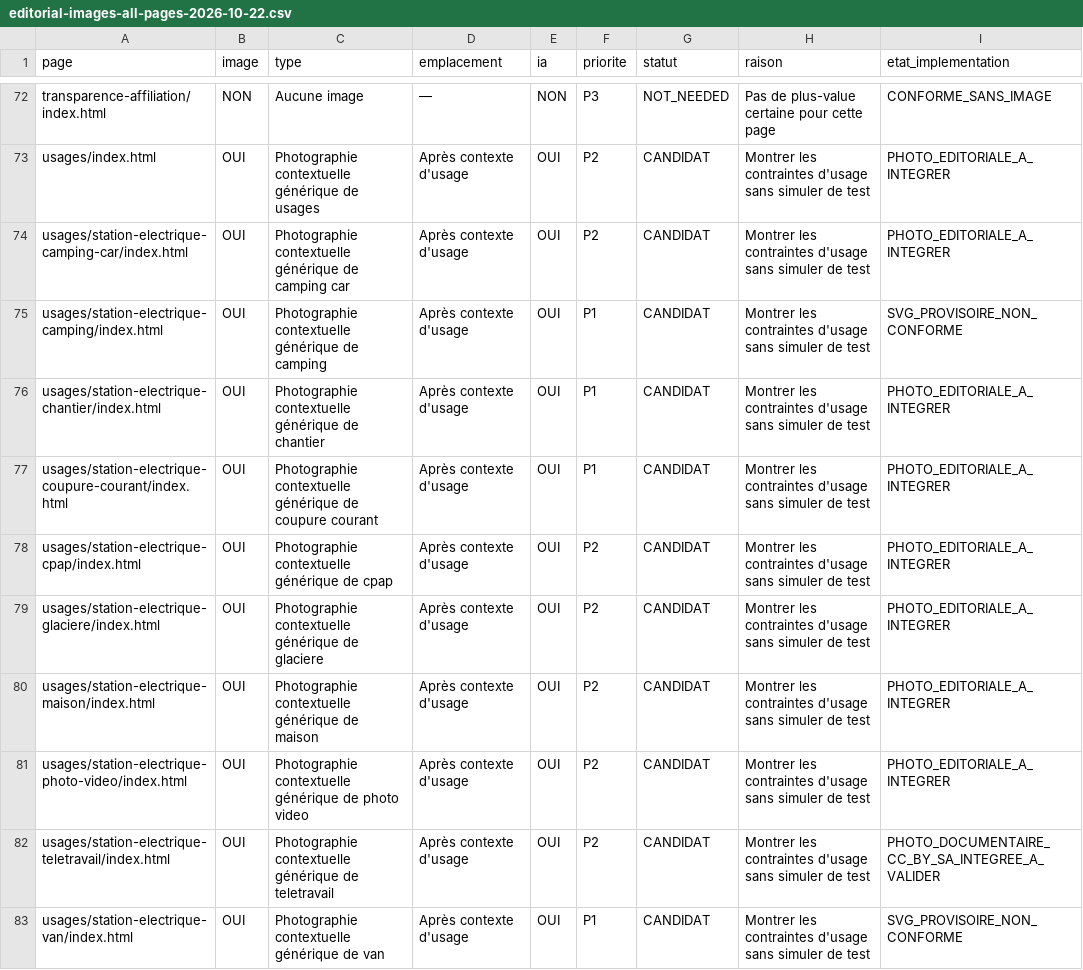
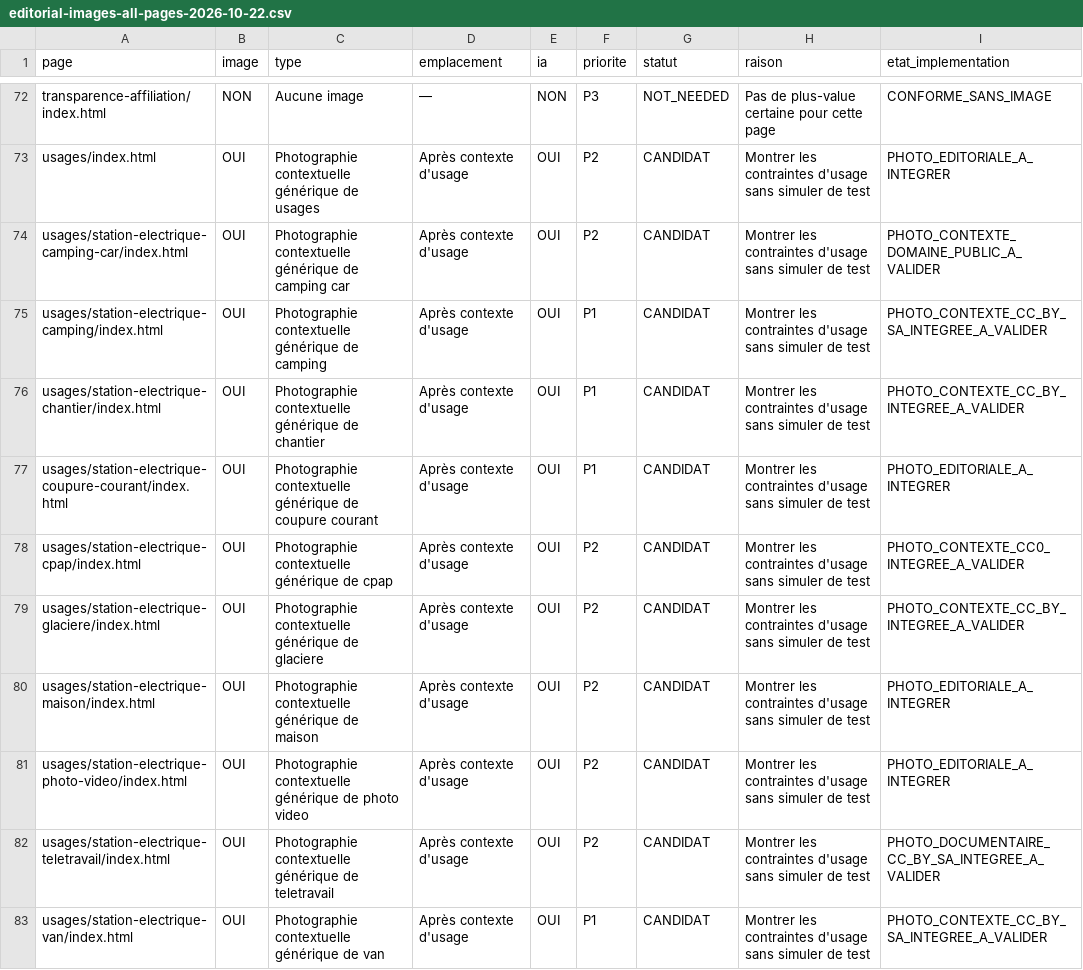
Before and after one commit to MarcW88/stations-electriques-portables, a CSV file: audits/editorial-images-all-pages-2026-10-22.csv, drawn as a sheet; only a part is shown, gaps mark what is left out.

Commit message:
Update full 82-page image audit with six integrated authentic usage photos

```diff
--- a/audits/editorial-images-all-pages-2026-10-22.csv
+++ b/audits/editorial-images-all-pages-2026-10-22.csv
@@ -73,8 +73,8 @@ page,image,type,emplacement,ia,priorite,statut,raison,etat_implementation
 "usages/index.html","OUI","Photographie contextuelle générique de usages","Après contexte d'usage","OUI","P2","CANDIDAT","Montrer les contraintes d'usage sans simuler de test","PHOTO_EDITORIALE_A_INTEGRER"
-"usages/station-electrique-camping-car/index.html","OUI","Photographie contextuelle générique de camping car","Après contexte d'usage","OUI","P2","CANDIDAT","Montrer les contraintes d'usage sans simuler de test","PHOTO_EDITORIALE_A_INTEGRER"
-"usages/station-electrique-camping/index.html","OUI","Photographie contextuelle générique de camping","Après contexte d'usage","OUI","P1","CANDIDAT","Montrer les contraintes d'usage sans simuler de test","SVG_PROVISOIRE_NON_CONFORME"
-"usages/station-electrique-chantier/index.html","OUI","Photographie contextuelle générique de chantier","Après contexte d'usage","OUI","P1","CANDIDAT","Montrer les contraintes d'usage sans simuler de test","PHOTO_EDITORIALE_A_INTEGRER"
+"usages/station-electrique-camping-car/index.html","OUI","Photographie contextuelle générique de camping car","Après contexte d'usage","OUI","P2","CANDIDAT","Montrer les contraintes d'usage sans simuler de test","PHOTO_CONTEXTE_DOMAINE_PUBLIC_A_VALIDER"
+"usages/station-electrique-camping/index.html","OUI","Photographie contextuelle générique de camping","Après contexte d'usage","OUI","P1","CANDIDAT","Montrer les contraintes d'usage sans simuler de test","PHOTO_CONTEXTE_CC_BY_SA_INTEGREE_A_VALIDER"
+"usages/station-electrique-chantier/index.html","OUI","Photographie contextuelle générique de chantier","Après contexte d'usage","OUI","P1","CANDIDAT","Montrer les contraintes d'usage sans simuler de test","PHOTO_CONTEXTE_CC_BY_INTEGREE_A_VALIDER"
 "usages/station-electrique-coupure-courant/index.html","OUI","Photographie contextuelle générique de coupure courant","Après contexte d'usage","OUI","P1","CANDIDAT","Montrer les contraintes d'usage sans simuler de test","PHOTO_EDITORIALE_A_INTEGRER"
-"usages/station-electrique-cpap/index.html","OUI","Photographie contextuelle générique de cpap","Après contexte d'usage","OUI","P2","CANDIDAT","Montrer les contraintes d'usage sans simuler de test","PHOTO_EDITORIALE_A_INTEGRER"
-"usages/station-electrique-glaciere/index.html","OUI","Photographie contextuelle générique de glaciere","Après contexte d'usage","OUI","P2","CANDIDAT","Montrer les contraintes d'usage sans simuler de test","PHOTO_EDITORIALE_A_INTEGRER"
+"usages/station-electrique-cpap/index.html","OUI","Photographie contextuelle générique de cpap","Après contexte d'usage","OUI","P2","CANDIDAT","Montrer les contraintes d'usage sans simuler de test","PHOTO_CONTEXTE_CC0_INTEGREE_A_VALIDER"
+"usages/station-electrique-glaciere/index.html","OUI","Photographie contextuelle générique de glaciere","Après contexte d'usage","OUI","P2","CANDIDAT","Montrer les contraintes d'usage sans simuler de test","PHOTO_CONTEXTE_CC_BY_INTEGREE_A_VALIDER"
 "usages/station-electrique-maison/index.html","OUI","Photographie contextuelle générique de maison","Après contexte d'usage","OUI","P2","CANDIDAT","Montrer les contraintes d'usage sans simuler de test","PHOTO_EDITORIALE_A_INTEGRER"
@@ -82,2 +82,2 @@ page,image,type,emplacement,ia,priorite,statut,raison,etat_implementation
 "usages/station-electrique-teletravail/index.html","OUI","Photographie contextuelle générique de teletravail","Après contexte d'usage","OUI","P2","CANDIDAT","Montrer les contraintes d'usage sans simuler de test","PHOTO_DOCUMENTAIRE_CC_BY_SA_INTEGREE_A_VALIDER"
-"usages/station-electrique-van/index.html","OUI","Photographie contextuelle générique de van","Après contexte d'usage","OUI","P1","CANDIDAT","Montrer les contraintes d'usage sans simuler de test","SVG_PROVISOIRE_NON_CONFORME"
+"usages/station-electrique-van/index.html","OUI","Photographie contextuelle générique de van","Après contexte d'usage","OUI","P1","CANDIDAT","Montrer les contraintes d'usage sans simuler de test","PHOTO_CONTEXTE_CC_BY_SA_INTEGREE_A_VALIDER"
```
